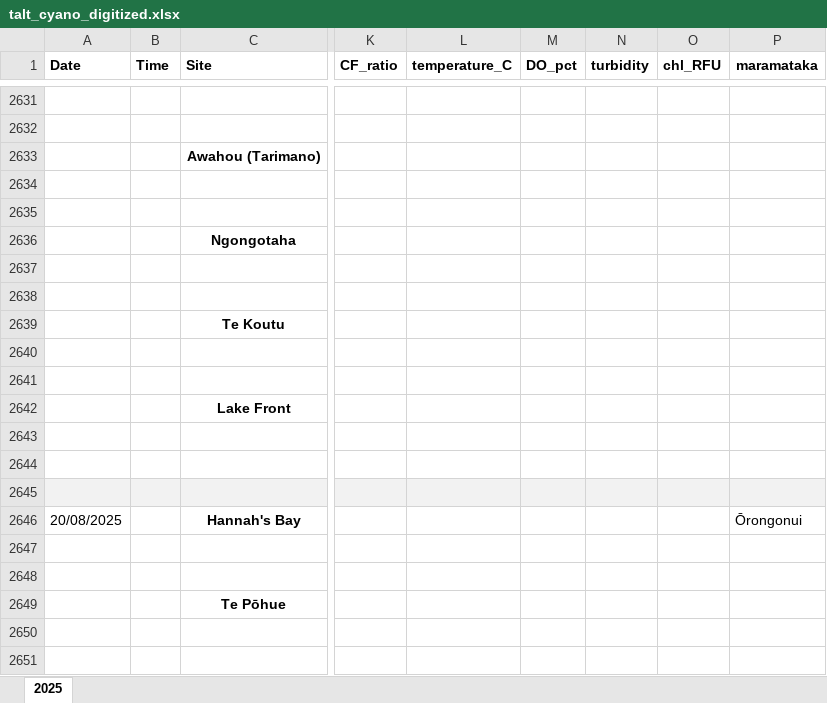
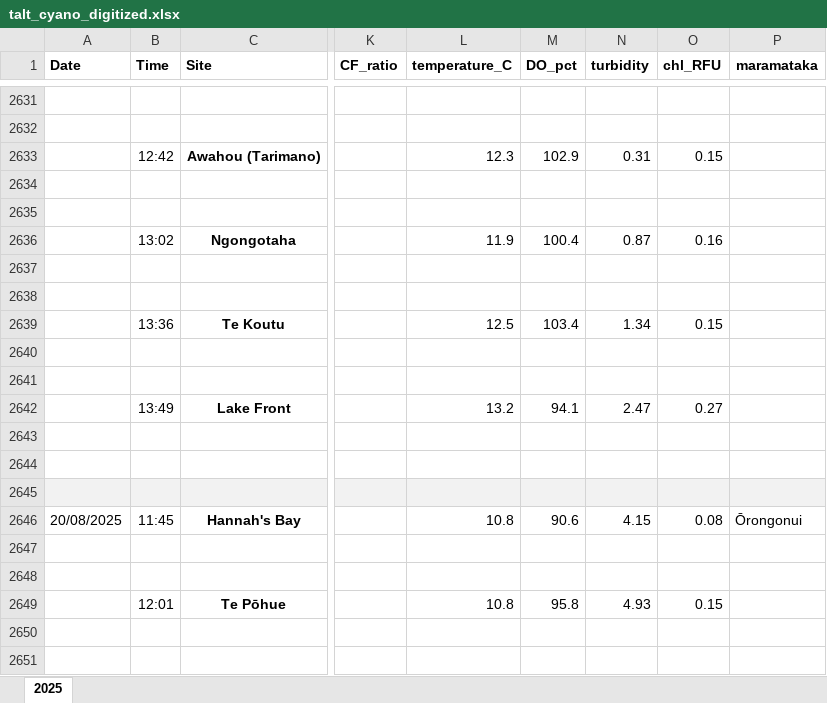
Before and after one commit to wwoelmer/lakecast_rotorua, an Excel workbook: data/talt_cyano/talt_cyano_digitized.xlsx, sheet 2025, drawn as a sheet; only a part is shown, gaps mark what is left out; values as stored, in another font and other column widths than the file's, no borders; the diff covers the shown part only; the diff names each change by its address in the sheet, - before the commit and + after, or states it on an @@ line.

```diff
--- a/data/talt_cyano/talt_cyano_digitized.xlsx (sheet 2025)
+++ b/data/talt_cyano/talt_cyano_digitized.xlsx (sheet 2025)
-B2633 (Time): (empty)
+B2633 (Time): 12:42
-L2633 (temperature_C): (empty)
+L2633 (temperature_C): 12.3
-M2633 (DO_pct): (empty)
+M2633 (DO_pct): 102.9
-N2633 (turbidity): (empty)
+N2633 (turbidity): 0.31
-O2633 (chl_RFU): (empty)
+O2633 (chl_RFU): 0.15
-B2636 (Time): (empty)
+B2636 (Time): 13:02
-L2636 (temperature_C): (empty)
+L2636 (temperature_C): 11.9
-M2636 (DO_pct): (empty)
+M2636 (DO_pct): 100.4
-N2636 (turbidity): (empty)
+N2636 (turbidity): 0.87
-O2636 (chl_RFU): (empty)
+O2636 (chl_RFU): 0.16
-B2639 (Time): (empty)
+B2639 (Time): 13:36
-L2639 (temperature_C): (empty)
+L2639 (temperature_C): 12.5
-M2639 (DO_pct): (empty)
+M2639 (DO_pct): 103.4
-N2639 (turbidity): (empty)
+N2639 (turbidity): 1.34
-O2639 (chl_RFU): (empty)
+O2639 (chl_RFU): 0.15
-B2642 (Time): (empty)
+B2642 (Time): 13:49
-L2642 (temperature_C): (empty)
+L2642 (temperature_C): 13.2
-M2642 (DO_pct): (empty)
+M2642 (DO_pct): 94.1
-N2642 (turbidity): (empty)
+N2642 (turbidity): 2.47
-O2642 (chl_RFU): (empty)
+O2642 (chl_RFU): 0.27
-B2646 (Time): (empty)
+B2646 (Time): 11:45
-L2646 (temperature_C): (empty)
+L2646 (temperature_C): 10.8
-M2646 (DO_pct): (empty)
+M2646 (DO_pct): 90.6
-N2646 (turbidity): (empty)
+N2646 (turbidity): 4.15
-O2646 (chl_RFU): (empty)
+O2646 (chl_RFU): 0.08
-B2649 (Time): (empty)
+B2649 (Time): 12:01
-L2649 (temperature_C): (empty)
+L2649 (temperature_C): 10.8
-M2649 (DO_pct): (empty)
+M2649 (DO_pct): 95.8
-N2649 (turbidity): (empty)
+N2649 (turbidity): 4.93
-O2649 (chl_RFU): (empty)
+O2649 (chl_RFU): 0.15
```
Also changed, not shown: 62 added rows and 119 edited cells elsewhere in this sheet.
